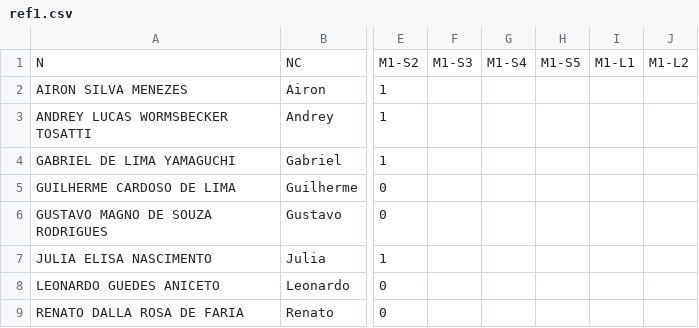
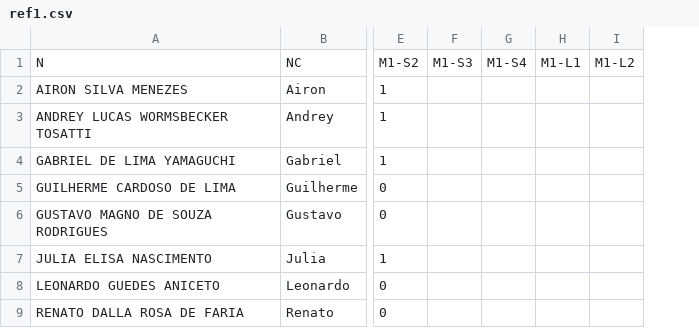
Before and after one commit to fernandocastillovicencio/medias-UB-castillo, a CSV file: ref1.csv, drawn as a sheet; only a part is shown, gaps mark what is left out; the diff names each change by its address in the sheet, - before the commit and + after, or states it on an @@ line.

```diff
--- a/ref1.csv
+++ b/ref1.csv
-column H, row 1: M1-S5
```
Also changed, not shown: fen1.csv, maq1.csv, 1 other file.
